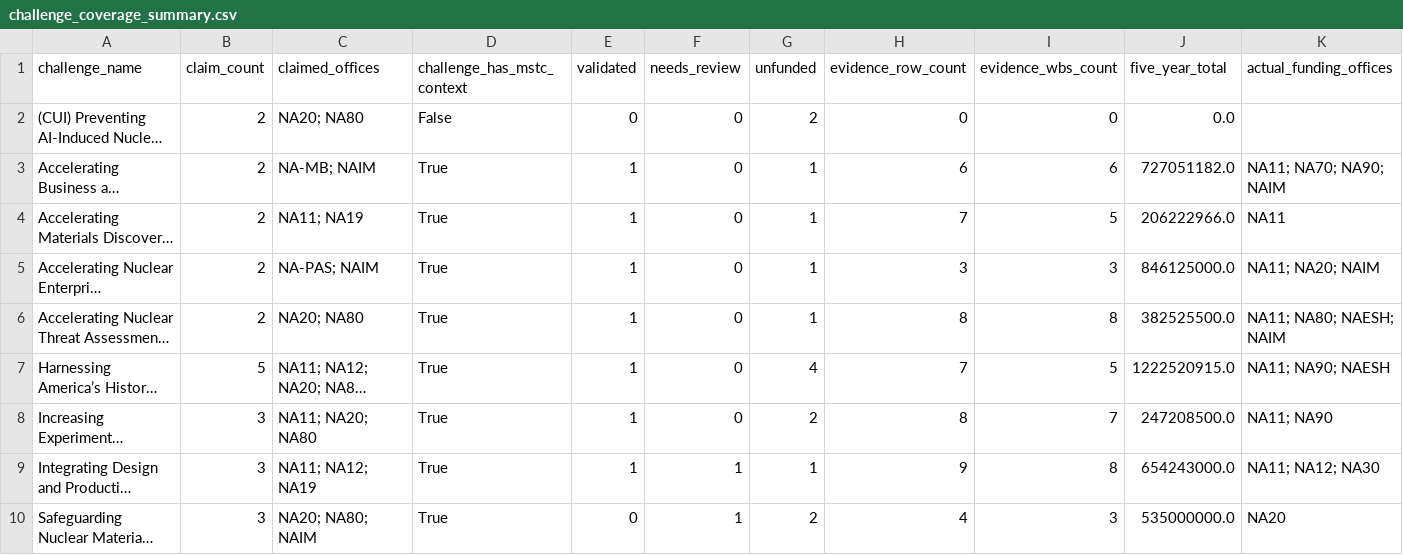
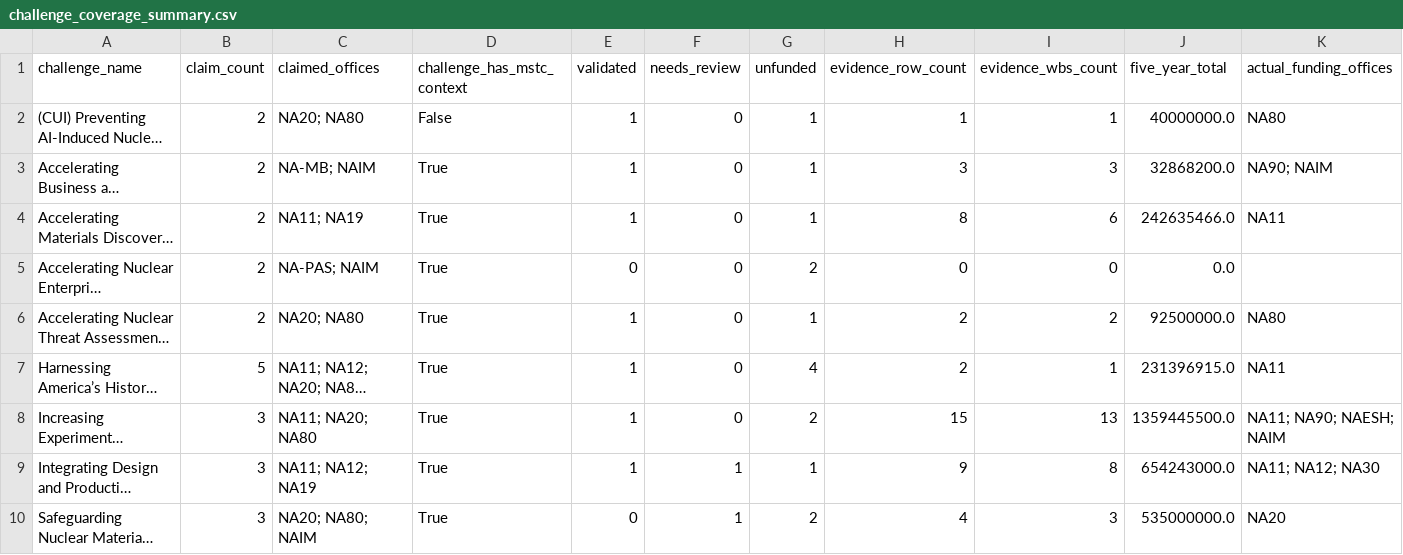
Before and after one commit to csw314/genesis-programming-agentic-ontology-dashboard, a CSV file: data/processed/challenge_coverage_summary.csv, drawn as a sheet; only a part is shown; long unchanged cells end in …; the diff covers the shown part only; the diff names each change by its address in the sheet, - before the commit and + after, or states it on an @@ line.

```diff
--- a/data/processed/challenge_coverage_summary.csv
+++ b/data/processed/challenge_coverage_summary.csv
-E2 (validated): 0
+E2 (validated): 1
-G2 (unfunded): 2
+G2 (unfunded): 1
-H2 (evidence_row_count): 0
+H2 (evidence_row_count): 1
-I2 (evidence_wbs_count): 0
+I2 (evidence_wbs_count): 1
-J2 (five_year_total): 0.0
+J2 (five_year_total): 40000000.0
-K2 (actual_funding_offices): (empty)
+K2 (actual_funding_offices): NA80
-H3 (evidence_row_count): 6
+H3 (evidence_row_count): 3
-I3 (evidence_wbs_count): 6
+I3 (evidence_wbs_count): 3
-J3 (five_year_total): 727051182.0
+J3 (five_year_total): 32868200.0
-K3 (actual_funding_offices): NA11; NA70; NA90; NAIM
+K3 (actual_funding_offices): NA90; NAIM
-H4 (evidence_row_count): 7
+H4 (evidence_row_count): 8
-I4 (evidence_wbs_count): 5
+I4 (evidence_wbs_count): 6
-J4 (five_year_total): 206222966.0
+J4 (five_year_total): 242635466.0
-E5 (validated): 1
+E5 (validated): 0
-G5 (unfunded): 1
+G5 (unfunded): 2
-H5 (evidence_row_count): 3
+H5 (evidence_row_count): 0
-I5 (evidence_wbs_count): 3
+I5 (evidence_wbs_count): 0
-J5 (five_year_total): 846125000.0
+J5 (five_year_total): 0.0
-K5 (actual_funding_offices): NA11; NA20; NAIM
+K5 (actual_funding_offices): (empty)
-H6 (evidence_row_count): 8
+H6 (evidence_row_count): 2
-I6 (evidence_wbs_count): 8
+I6 (evidence_wbs_count): 2
-J6 (five_year_total): 382525500.0
+J6 (five_year_total): 92500000.0
-K6 (actual_funding_offices): NA11; NA80; NAESH; NAIM
+K6 (actual_funding_offices): NA80
-H7 (evidence_row_count): 7
+H7 (evidence_row_count): 2
-I7 (evidence_wbs_count): 5
+I7 (evidence_wbs_count): 1
-J7 (five_year_total): 1222520915.0
+J7 (five_year_total): 231396915.0
-K7 (actual_funding_offices): NA11; NA90; NAESH
+K7 (actual_funding_offices): NA11
-H8 (evidence_row_count): 8
+H8 (evidence_row_count): 15
-I8 (evidence_wbs_count): 7
+I8 (evidence_wbs_count): 13
-J8 (five_year_total): 247208500.0
+J8 (five_year_total): 1359445500.0
-K8 (actual_funding_offices): NA11; NA90
+K8 (actual_funding_offices): NA11; NA90; NAESH; NAIM
```
Also changed, not shown: 12 edited cells elsewhere in this file, data/processed/office_claim_validation.csv, data/processed/reviewed_programming_challenge_classifications.csv, 22 other files.
